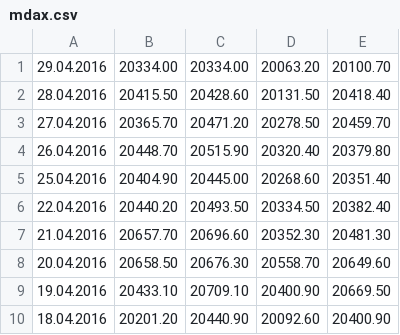
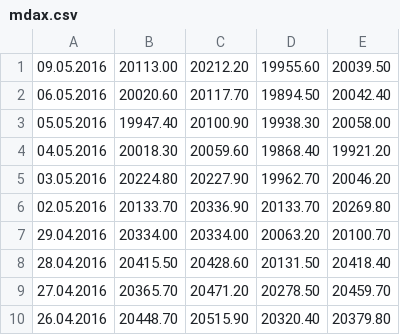
Before and after one commit to selentd/pythontools, a CSV file: pytools/data/mdax.csv, drawn as a sheet; only a part is shown; the shorter side is filled out with more unchanged rows.

Commit message:
multieval corrections and additions and new index data

```diff
--- a/pytools/data/mdax.csv
+++ b/pytools/data/mdax.csv
@@ -1 +1,7 @@
+09.05.2016,20113.00,20212.20,19955.60,20039.50
+06.05.2016,20020.60,20117.70,19894.50,20042.40
+05.05.2016,19947.40,20100.90,19938.30,20058.00
+04.05.2016,20018.30,20059.60,19868.40,19921.20
+03.05.2016,20224.80,20227.90,19962.70,20046.20
+02.05.2016,20133.70,20336.90,20133.70,20269.80
 29.04.2016,20334.00,20334.00,20063.20,20100.70
```
Also changed, not shown: pytools/data/ibex.csv, 9 other files.
